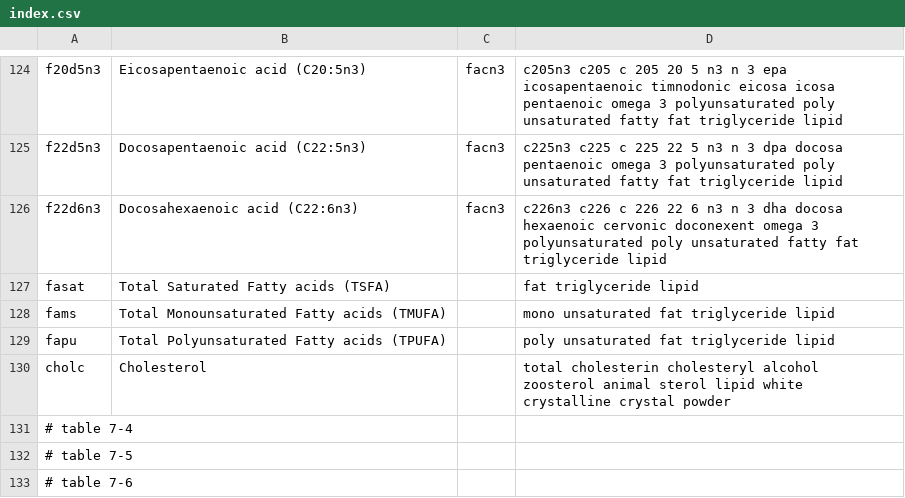
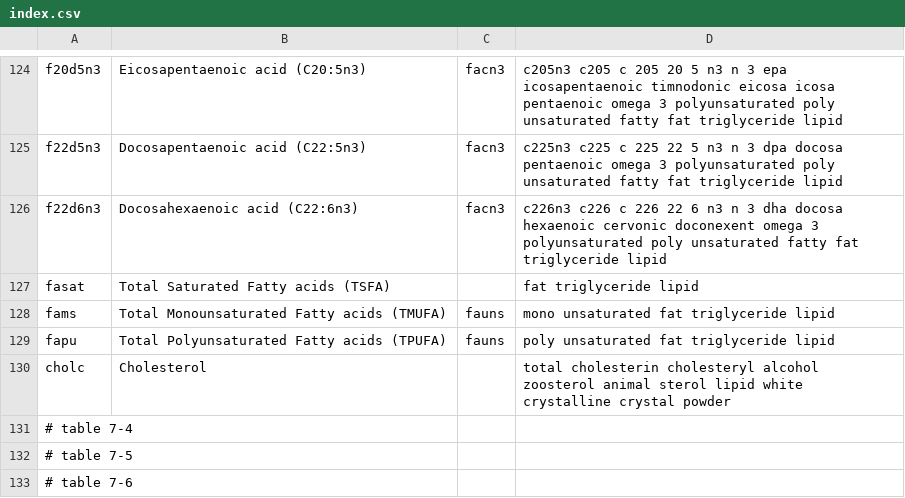
Before and after one commit to nodef/ifct2017, a CSV file: index.csv, drawn as a sheet; only a part is shown, gaps mark what is left out.

Commit message:
:snowman: mark *fauns* (unsaturated fatty acids)

```diff
--- a/index.csv
+++ b/index.csv
@@ -127,4 +127,4 @@ f22d6n3,Docosahexaenoic acid (C22:6n3),facn3,c226n3 c226 c 226 22 6 n3 n 3 dha d
 fasat,Total Saturated Fatty acids (TSFA),,fat triglyceride lipid
-fams,Total Monounsaturated Fatty acids (TMUFA),,mono unsaturated fat triglyceride lipid
-fapu,Total Polyunsaturated Fatty acids (TPUFA),,poly unsaturated fat triglyceride lipid
+fams,Total Monounsaturated Fatty acids (TMUFA),fauns,mono unsaturated fat triglyceride lipid
+fapu,Total Polyunsaturated Fatty acids (TPUFA),fauns,poly unsaturated fat triglyceride lipid
 cholc,Cholesterol,,total cholesterin cholesteryl alcohol zoosterol animal sterol lipid white crystalline crystal powder
```
Also changed, not shown: 2 other files.
